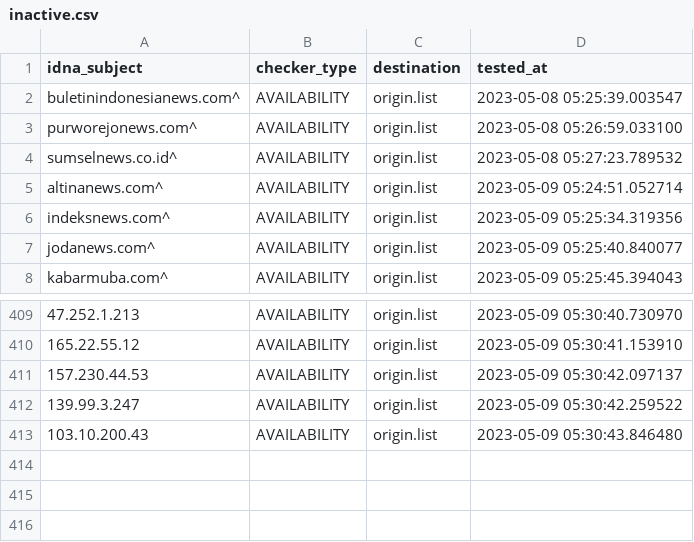
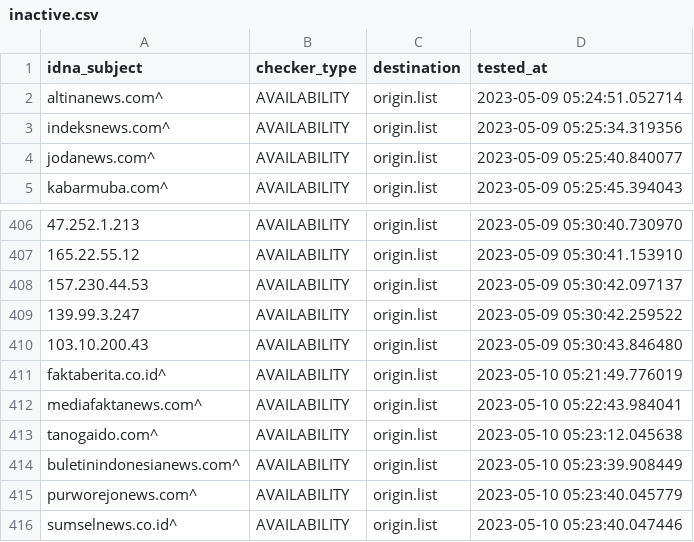
Before and after one commit to dead-hosts/AdBlockID-Plus_realodix, a CSV file: .pyfunceble/inactive.csv, drawn as a sheet; only a part is shown, gaps mark what is left out; removed rows and columns are numbered as before the commit, all else as after; the diff names each change by its address in the sheet, - before the commit and + after, or states it on an @@ line.

```diff
--- a/.pyfunceble/inactive.csv
+++ b/.pyfunceble/inactive.csv
-row 2: buletinindonesianews.com^ | AVAILABILITY | origin.list | 2023-05-08 05:25:39.003547
-row 3: purworejonews.com^ | AVAILABILITY | origin.list | 2023-05-08 05:26:59.033100
-row 4: sumselnews.co.id^ | AVAILABILITY | origin.list | 2023-05-08 05:27:23.789532
+row 411: faktaberita.co.id^ | AVAILABILITY | origin.list | 2023-05-10 05:21:49.776019
+row 412: mediafaktanews.com^ | AVAILABILITY | origin.list | 2023-05-10 05:22:43.984041
+row 413: tanogaido.com^ | AVAILABILITY | origin.list | 2023-05-10 05:23:12.045638
+row 414: buletinindonesianews.com^ | AVAILABILITY | origin.list | 2023-05-10 05:23:39.908449
+row 415: purworejonews.com^ | AVAILABILITY | origin.list | 2023-05-10 05:23:40.045779
+row 416: sumselnews.co.id^ | AVAILABILITY | origin.list | 2023-05-10 05:23:40.047446
```
Also changed, not shown: 15 other files.
